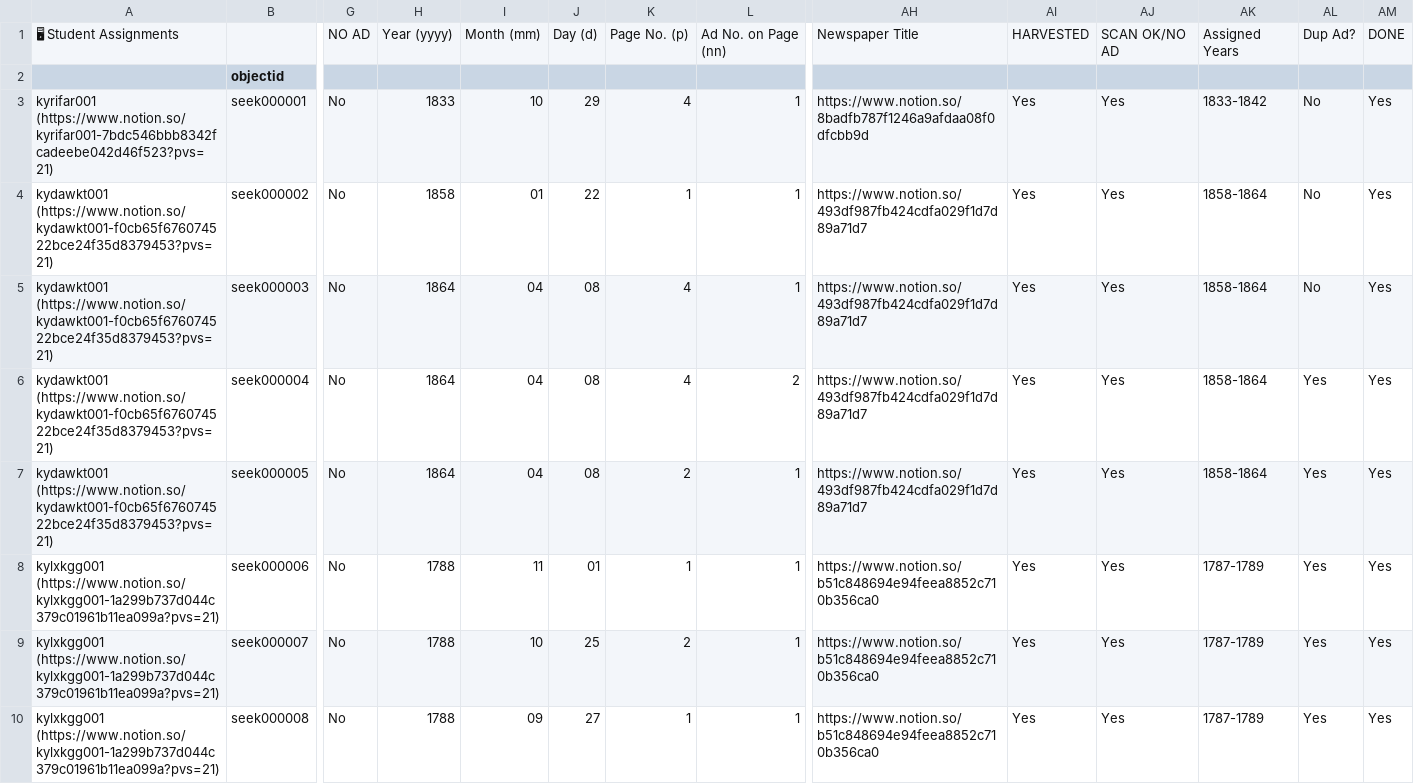
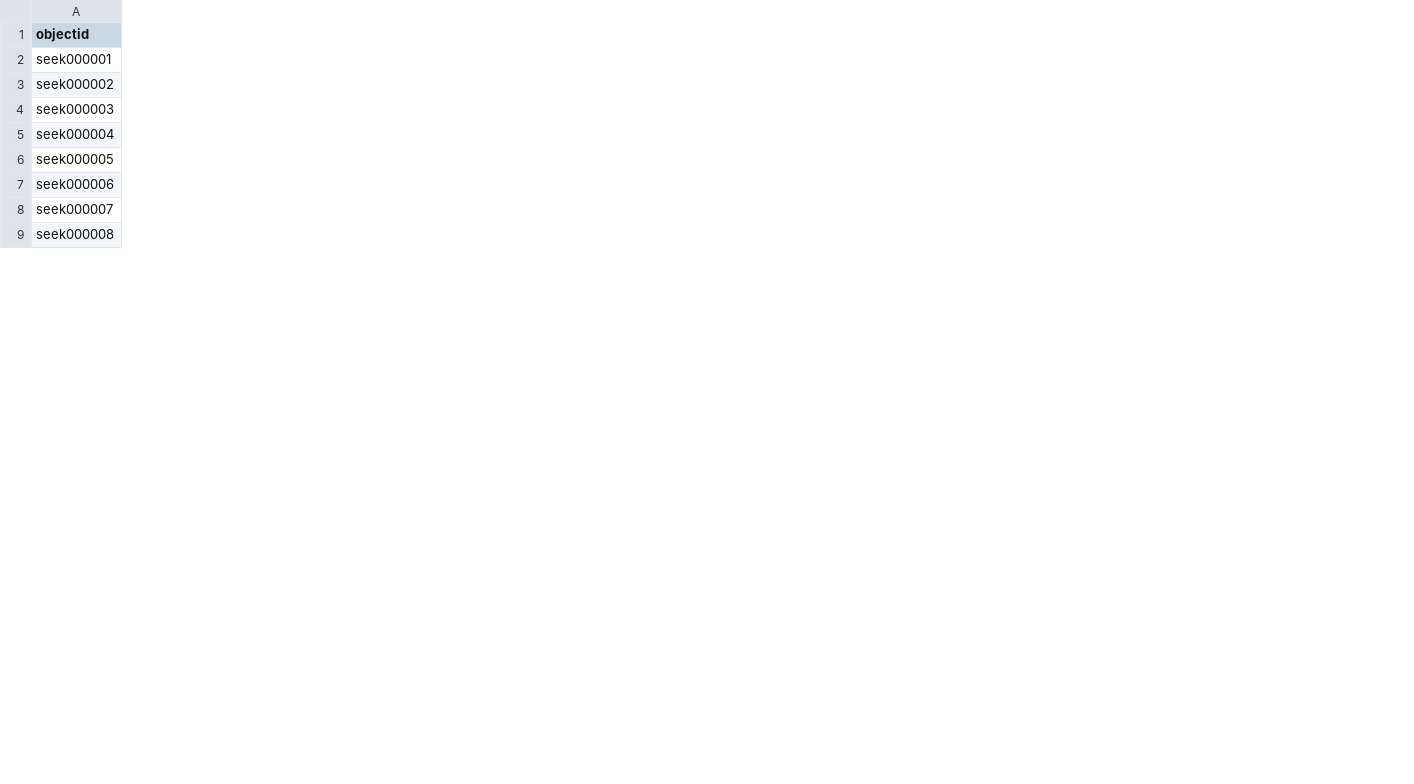
Before and after one commit to egpalazzolo/seek_test, a CSV file: _data/seek-test.csv, drawn as a sheet; only a part is shown, gaps mark what is left out; removed rows and columns are numbered as before the commit, all else as after; rows hold the shown columns only; the diff covers the shown part only; the diff names each change by its address in the sheet, - before the commit and + after, or states it on an @@ line.

Commit message:
corrected csv data

```diff
--- a/_data/seek-test.csv
+++ b/_data/seek-test.csv
-column A, rows 3-10: kyrifar001 (https://www.notion.so/kyrifar001-7bdc546bbb8342fcadeebe042d46f523?pvs=21) | kydawkt001 (https://www.notion.so/kydawkt001-f0cb65f676074522bce24f35d8379453?pvs=21) | kydawkt001 (https://www.notion.so/kydawkt001-f0cb65f676074522bce24f35d8379453?pvs=21) | kydawkt001 (https://www.notion.so/kydawkt001-f0cb65f676074522bce24f35d8379453?pvs=21) | kydawkt001 (https://www.notion.so/kydawkt001-f0cb65f676074522bce24f35d8379453?pvs=21) | kylxkgg001 (https://www.notion.so/kylxkgg001-1a299b737d044c379c01961b11ea099a?pvs=21) | kylxkgg001 (https://www.notion.so/kylxkgg001-1a299b737d044c379c01961b11ea099a?pvs=21) | kylxkgg001 (https://www.notion.so/kylxkgg001-1a299b737d044c379c01961b11ea099a?pvs=21)
-column G, rows 3-10: all No
-column H, rows 3-10: 1833 | 1858 | 1864 | 1864 | 1864 | 1788 | 1788 | 1788
-column I, rows 3-10: 10 | 01 | 04 | 04 | 04 | 11 | 10 | 09
-column J, rows 3-10: 29 | 22 | 08 | 08 | 08 | 01 | 25 | 27
-column K, rows 3-10: 4 | 1 | 4 | 4 | 2 | 1 | 2 | 1
-column L, rows 3-10: 1 | 1 | 1 | 2 | 1 | 1 | 1 | 1
-column AH, rows 3-10: https://www.notion.so/8badfb787f1246a9afdaa08f0dfcbb9d | https://www.notion.so/493df987fb424cdfa029f1d7d89a71d7 | https://www.notion.so/493df987fb424cdfa029f1d7d89a71d7 | https://www.notion.so/493df987fb424cdfa029f1d7d89a71d7 | https://www.notion.so/493df987fb424cdfa029f1d7d89a71d7 | https://www.notion.so/b51c848694e94feea8852c710b356ca0 | https://www.notion.so/b51c848694e94feea8852c710b356ca0 | https://www.notion.so/b51c848694e94feea8852c710b356ca0
-column AI, rows 3-10: all Yes
-column AJ, rows 3-10: all Yes
-column AK, rows 3-10: 1833-1842 | 1858-1864 | 1858-1864 | 1858-1864 | 1858-1864 | 1787-1789 | 1787-1789 | 1787-1789
-column AL, rows 3-10: No | No | No | Yes | Yes | Yes | Yes | Yes
-column AM, rows 3-10: all Yes
-row 1: 🖥 Student Assignments |  | NO AD | Year (yyyy) | Month (mm) | Day (d) | Page No. (p) | Ad No. on Page (nn) | Newspaper Title | HARVESTED | SCAN OK/NO AD | Assigned Years | Dup Ad? | DONE
```
Also changed, not shown: 2 removed columns elsewhere in this file.
